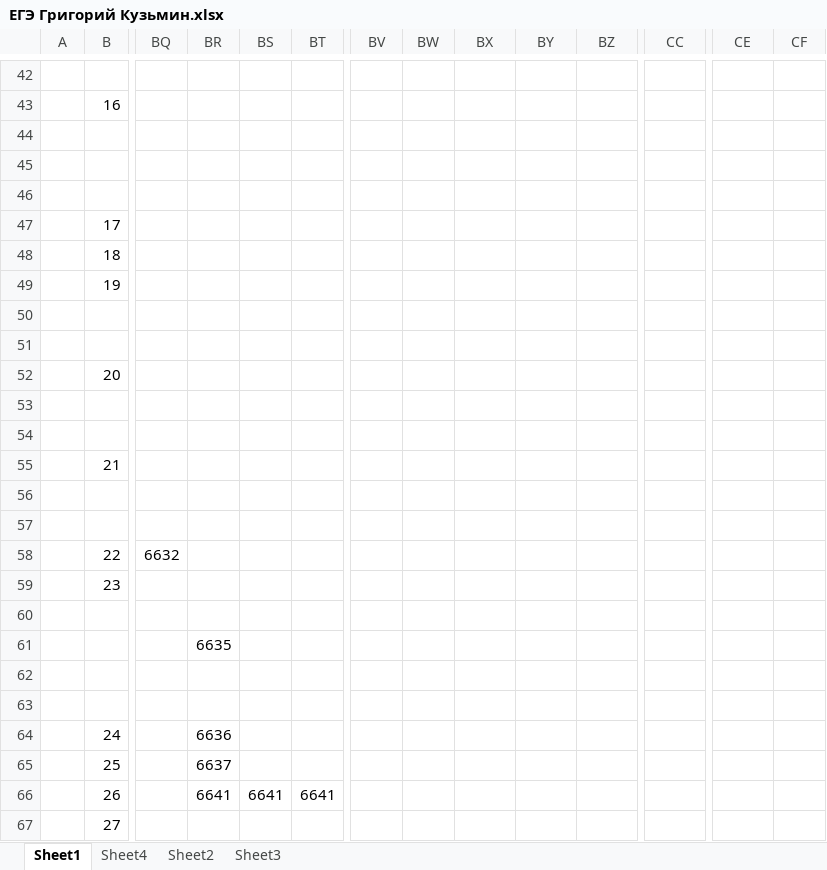
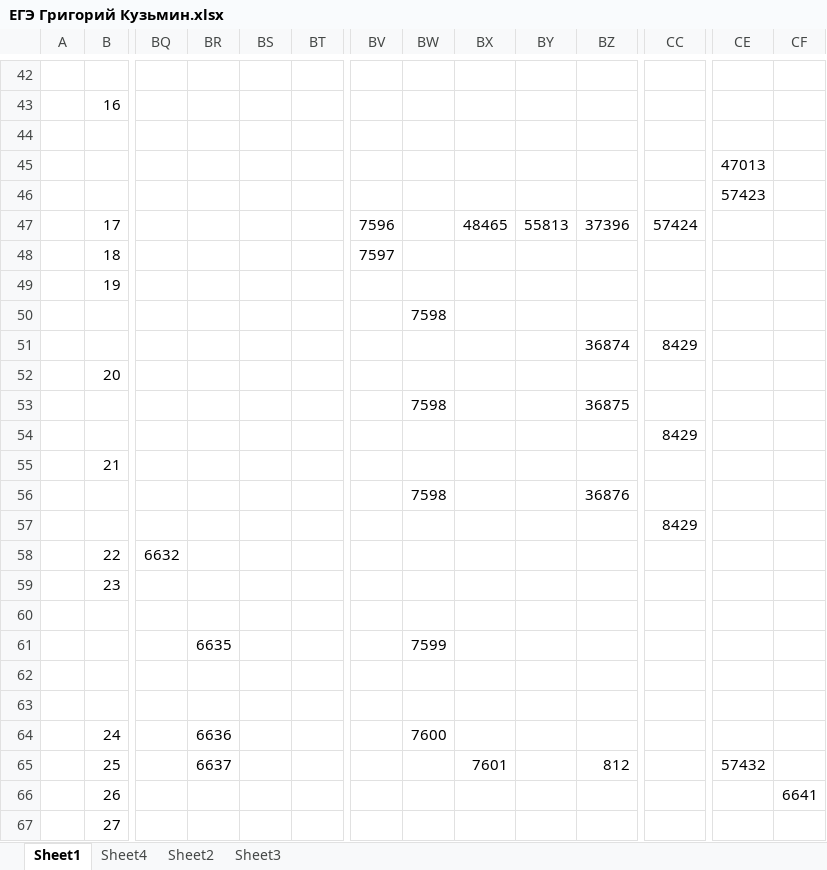
Before and after one commit to Grigorij-Kuzmin/EGE, an Excel workbook: ЕГЭ Григорий Кузьмин.xlsx, sheet Sheet1, drawn as a sheet; only a part is shown, gaps mark what is left out; values as stored, in another font and other column widths than the file's, no cell formats; the diff covers the shown part only; the diff names each change by its address in the sheet, - before the commit and + after, or states it on an @@ line.

```diff
--- a/ЕГЭ Григорий Кузьмин.xlsx (sheet Sheet1)
+++ b/ЕГЭ Григорий Кузьмин.xlsx (sheet Sheet1)
-CE45: (empty)
+CE45: 47013
-CE46: (empty)
+CE46: 57423
-BV47: (empty)
+BV47: 7596
-BX47: (empty)
+BX47: 48465
-BY47: (empty)
+BY47: 55813
-BZ47: (empty)
+BZ47: 37396
-CC47: (empty)
+CC47: 57424
-BV48: (empty)
+BV48: 7597
-BW50: (empty)
+BW50: 7598
-BZ51: (empty)
+BZ51: 36874
-CC51: (empty)
+CC51: 8429
-BW53: (empty)
+BW53: 7598
-BZ53: (empty)
+BZ53: 36875
-CC54: (empty)
+CC54: 8429
-BW56: (empty)
+BW56: 7598
-BZ56: (empty)
+BZ56: 36876
-CC57: (empty)
+CC57: 8429
-BW61: (empty)
+BW61: 7599
-BW64: (empty)
+BW64: 7600
-BX65: (empty)
+BX65: 7601
-BZ65: (empty)
+BZ65: 812
-CE65: (empty)
+CE65: 57432
-BR66: 6641
+BR66: (empty)
-BS66: 6641
+BS66: (empty)
-BT66: 6641
+BT66: (empty)
-CF66: (empty)
+CF66: 6641
```
Also changed, not shown: 32 edited cells and merged cells elsewhere in this sheet, cell formats, 4 other files.
